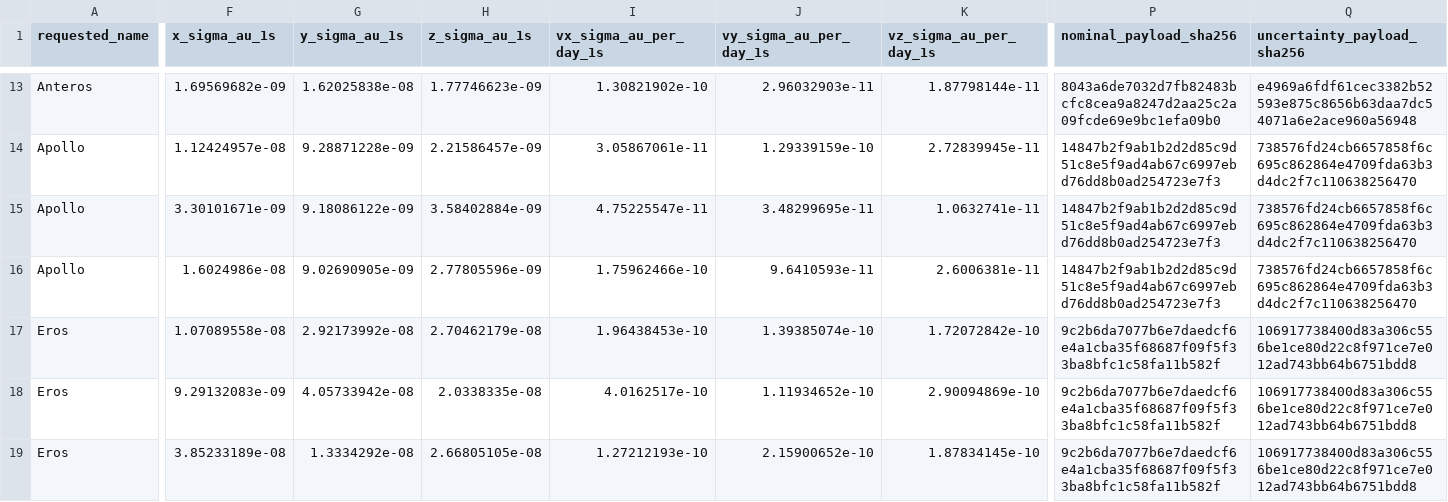
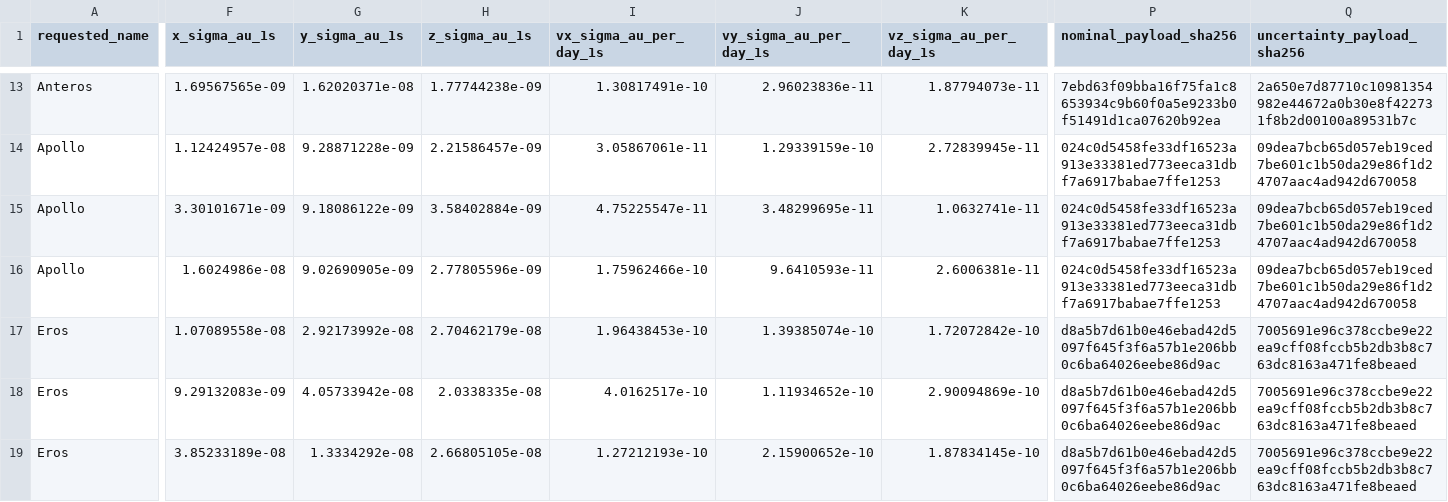
Before and after one commit to achillesromer-coder/Data, a CSV file: data/jpl/horizons/uncertainty/latest/summary.csv, drawn as a sheet; only a part is shown, gaps mark what is left out; the diff covers the shown part only; the diff names each change by its address in the sheet, - before the commit and + after, or states it on an @@ line.

```diff
--- a/data/jpl/horizons/uncertainty/latest/summary.csv
+++ b/data/jpl/horizons/uncertainty/latest/summary.csv
-F13 (x_sigma_au_1s): 1.69569682e-09
+F13 (x_sigma_au_1s): 1.69567565e-09
-G13 (y_sigma_au_1s): 1.62025838e-08
+G13 (y_sigma_au_1s): 1.62020371e-08
-H13 (z_sigma_au_1s): 1.77746623e-09
+H13 (z_sigma_au_1s): 1.77744238e-09
-I13 (vx_sigma_au_per_day_1s): 1.30821902e-10
+I13 (vx_sigma_au_per_day_1s): 1.30817491e-10
-J13 (vy_sigma_au_per_day_1s): 2.96032903e-11
+J13 (vy_sigma_au_per_day_1s): 2.96023836e-11
-K13 (vz_sigma_au_per_day_1s): 1.87798144e-11
+K13 (vz_sigma_au_per_day_1s): 1.87794073e-11
-P13 (nominal_payload_sha256): 8043a6de7032d7fb82483bcfc8cea9a8247d2aa25c2a09fcde69e9bc1efa09b0
+P13 (nominal_payload_sha256): 7ebd63f09bba16f75fa1c8653934c9b60f0a5e9233b0f51491d1ca07620b92ea
-Q13 (uncertainty_payload_sha256): e4969a6fdf61cec3382b52593e875c8656b63daa7dc54071a6e2ace960a56948
+Q13 (uncertainty_payload_sha256): 2a650e7d87710c10981354982e44672a0b30e8f422731f8b2d00100a89531b7c
-P14:P16 (nominal_payload_sha256): 14847b2f9ab1b2d2d85c9d51c8e5f9ad4ab67c6997ebd76dd8b0ad254723e7f3
+P14:P16 (nominal_payload_sha256): 024c0d5458fe33df16523a913e33381ed773eeca31dbf7a6917babae7ffe1253
-Q14:Q16 (uncertainty_payload_sha256): 738576fd24cb6657858f6c695c862864e4709fda63b3d4dc2f7c110638256470
+Q14:Q16 (uncertainty_payload_sha256): 09dea7bcb65d057eb19ced7be601c1b50da29e86f1d24707aac4ad942d670058
-P17:P19 (nominal_payload_sha256): 9c2b6da7077b6e7daedcf6e4a1cba35f68687f09f5f33ba8bfc1c58fa11b582f
+P17:P19 (nominal_payload_sha256): d8a5b7d61b0e46ebad42d5097f645f3f6a57b1e206bb0c6ba64026eebe86d9ac
-Q17:Q19 (uncertainty_payload_sha256): 106917738400d83a306c556be1ce80d22c8f971ce7e012ad743bb64b6751bdd8
+Q17:Q19 (uncertainty_payload_sha256): 7005691e96c378ccbe9e22ea9cff08fccb5b2db3b8c763dc8163a471fe8beaed
```
Also changed, not shown: 46 edited cells elsewhere in this file, data/jpl/horizons/latest/summary.csv, data/jpl/neighbours/horizons/latest/summary.csv, 53 other files.
